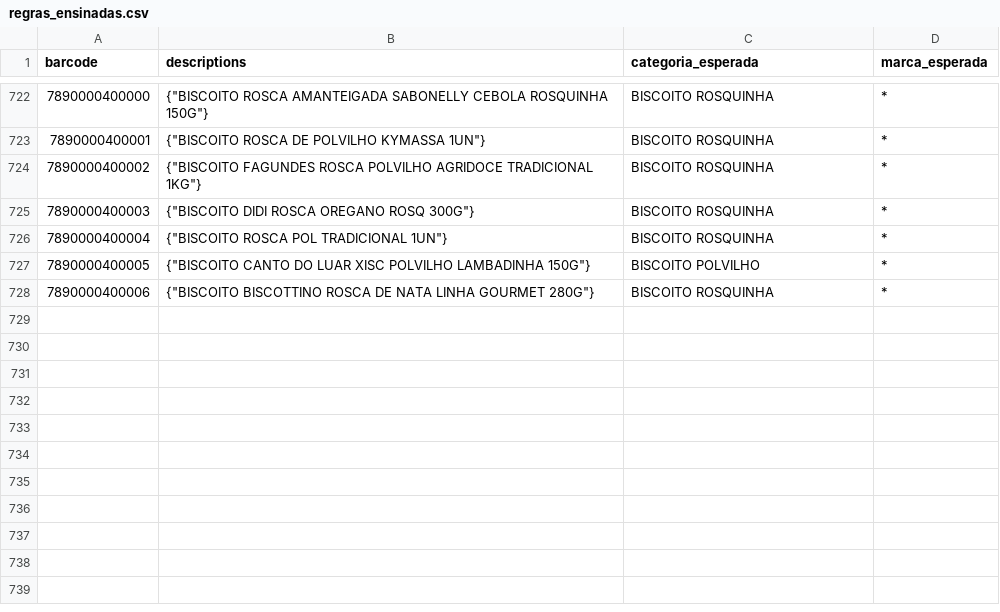
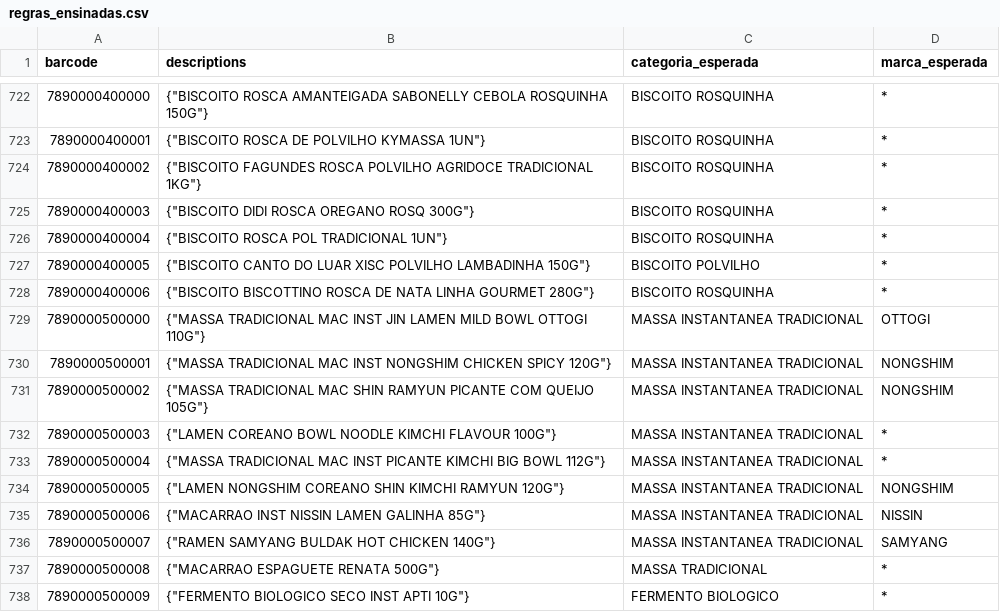
Before and after one commit to marcato-app/felipefreitas, a CSV file: classificador/testes/regras_ensinadas.csv, drawn as a sheet; only a part is shown, gaps mark what is left out.

```diff
--- a/classificador/testes/regras_ensinadas.csv
+++ b/classificador/testes/regras_ensinadas.csv
@@ -728 +728,11 @@ barcode;descriptions;categoria_esperada;marca_esperada
 7890000400006;"{""BISCOITO BISCOTTINO ROSCA DE NATA LINHA GOURMET 280G""}";BISCOITO ROSQUINHA;*
+7890000500000;"{""MASSA TRADICIONAL MAC INST JIN LAMEN MILD BOWL OTTOGI 110G""}";MASSA INSTANTANEA TRADICIONAL;OTTOGI
+7890000500001;"{""MASSA TRADICIONAL MAC INST NONGSHIM CHICKEN SPICY 120G""}";MASSA INSTANTANEA TRADICIONAL;NONGSHIM
+7890000500002;"{""MASSA TRADICIONAL MAC SHIN RAMYUN PICANTE COM QUEIJO 105G""}";MASSA INSTANTANEA TRADICIONAL;NONGSHIM
+7890000500003;"{""LAMEN COREANO BOWL NOODLE KIMCHI FLAVOUR 100G""}";MASSA INSTANTANEA TRADICIONAL;*
+7890000500004;"{""MASSA TRADICIONAL MAC INST PICANTE KIMCHI BIG BOWL 112G""}";MASSA INSTANTANEA TRADICIONAL;*
+7890000500005;"{""LAMEN NONGSHIM COREANO SHIN KIMCHI RAMYUN 120G""}";MASSA INSTANTANEA TRADICIONAL;NONGSHIM
+7890000500006;"{""MACARRAO INST NISSIN LAMEN GALINHA 85G""}";MASSA INSTANTANEA TRADICIONAL;NISSIN
+7890000500007;"{""RAMEN SAMYANG BULDAK HOT CHICKEN 140G""}";MASSA INSTANTANEA TRADICIONAL;SAMYANG
+7890000500008;"{""MACARRAO ESPAGUETE RENATA 500G""}";MASSA TRADICIONAL;*
+7890000500009;"{""FERMENTO BIOLOGICO SECO INST APTI 10G""}";FERMENTO BIOLOGICO;*
```
Also changed, not shown: 4 other files.
